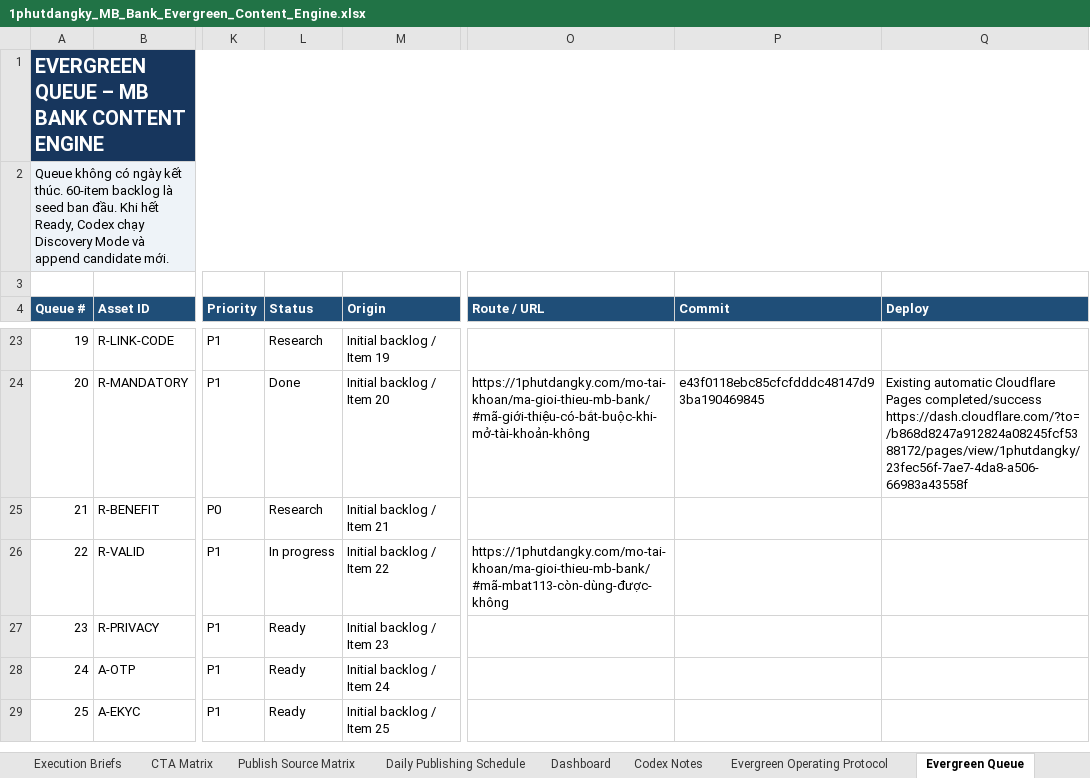
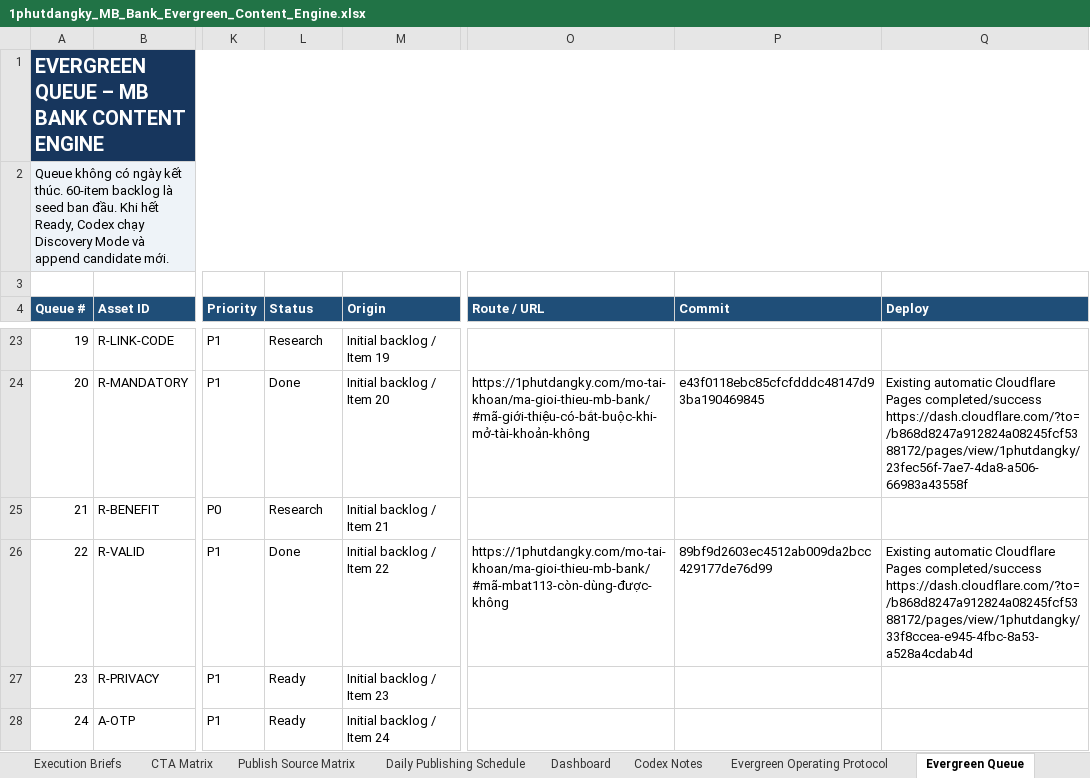
Before and after one commit to vothanhphatsocial/1phutdangky, an Excel workbook: docs/content/1phutdangky_MB_Bank_Evergreen_Content_Engine.xlsx, sheet Evergreen Queue, drawn as a sheet; only a part is shown, gaps mark what is left out; the shorter side is filled out with more unchanged rows; values as stored, in another font and other column widths than the file's, no borders; conditional formats and table styles not drawn; the diff names each change by its address in the sheet, - before the commit and + after, or states it on an @@ line.

```diff
--- a/docs/content/1phutdangky_MB_Bank_Evergreen_Content_Engine.xlsx (sheet Evergreen Queue)
+++ b/docs/content/1phutdangky_MB_Bank_Evergreen_Content_Engine.xlsx (sheet Evergreen Queue)
-L26 (Status): In progress
+L26 (Status): Done
-P26 (Commit): (empty)
+P26 (Commit): 89bf9d2603ec4512ab009da2bcc429177de76d99
-Q26 (Deploy): (empty)
+Q26 (Deploy): Existing automatic Cloudflare Pages completed/success https://dash.cloudflare.com/?to=/b868d8247a912824a08245fcf5388172/pages/view/1phutdangky/33f8ccea-e945-4fbc-8a53-a528a4cdab4d
```
Also changed, not shown: sheet Run Log.
